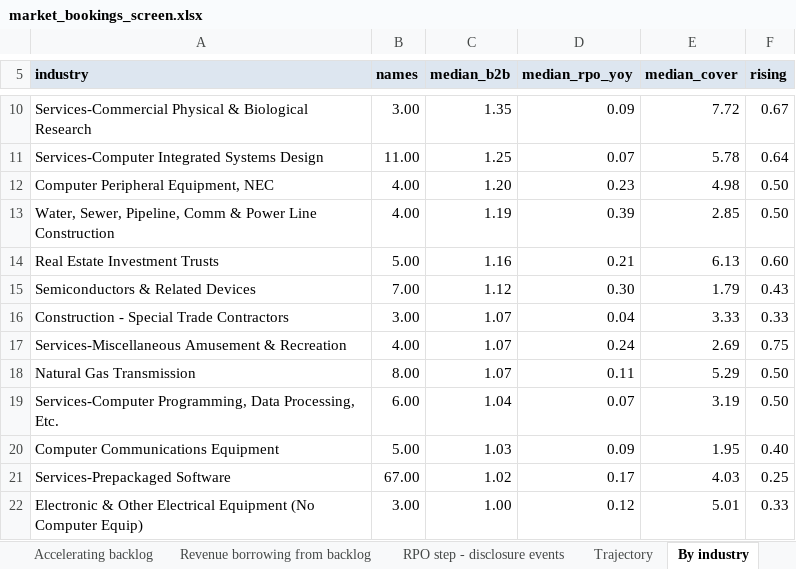
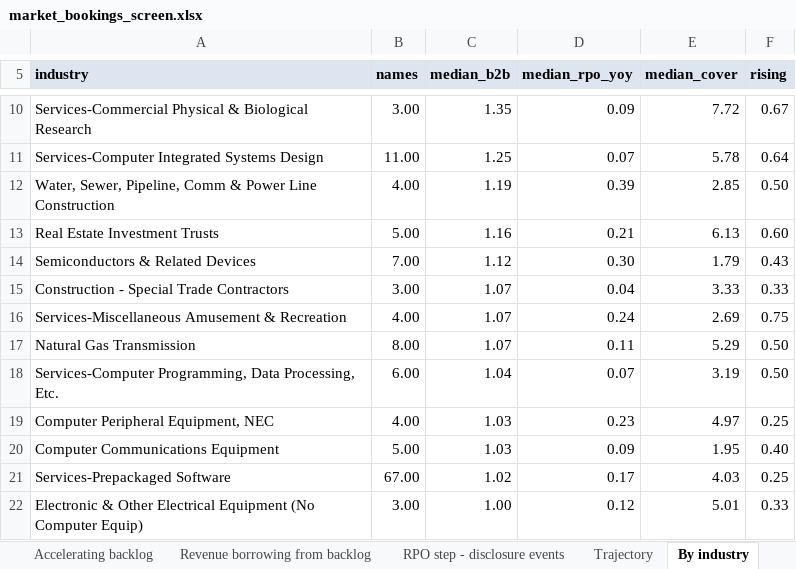
Before and after one commit to shashankrboppidi2/semis-screener, an Excel workbook: results/market_bookings_screen.xlsx, sheet By industry, drawn as a sheet; only a part is shown, gaps mark what is left out; values as stored, in another font and other column widths than the file's, no borders; conditional formats not drawn; removed rows and columns are numbered as before the commit, all else as after; the diff names each change by its address in the sheet, - before the commit and + after, or states it on an @@ line.

```diff
--- a/results/market_bookings_screen.xlsx (sheet By industry)
+++ b/results/market_bookings_screen.xlsx (sheet By industry)
-row 12: Computer Peripheral Equipment, NEC | 4.00 | 1.20 | 0.23 | 4.98 | 0.50
+row 19: Computer Peripheral Equipment, NEC | 4.00 | 1.03 | 0.23 | 4.97 | 0.25
```
Also changed, not shown: sheet Full gated universe, sheet Revenue borrowing from backlog, sheet Accelerating backlog, sheet Tier 2 shortlist, sheet Trajectory, sheet Excluded and why, results/beat_and_raise_screen.xlsx, results/semis_acceleration_screen.xlsx, 9 other files.
